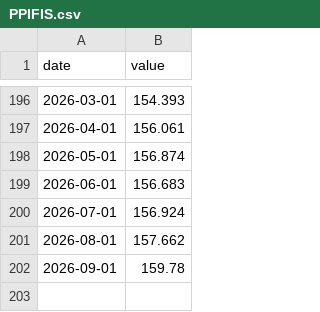
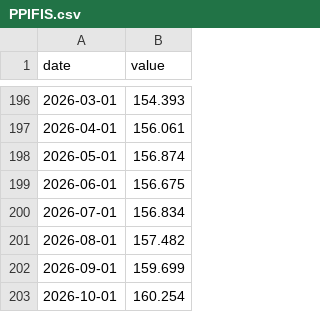
Before and after one commit to Denyskaaa/regime-desk, a CSV file: data/fred/PPIFIS.csv, drawn as a sheet; only a part is shown, gaps mark what is left out.

```diff
--- a/data/fred/PPIFIS.csv
+++ b/data/fred/PPIFIS.csv
@@ -198,5 +198,6 @@ date,value
 2026-05-01,156.874
-2026-06-01,156.683
-2026-07-01,156.924
-2026-08-01,157.662
-2026-09-01,159.78
+2026-06-01,156.675
+2026-07-01,156.834
+2026-08-01,157.482
+2026-09-01,159.699
+2026-10-01,160.254
```
Also changed, not shown: data/fred/BAMLC0A0CM.csv, data/fred/BAMLH0A0HYM2.csv, 7 other files.
